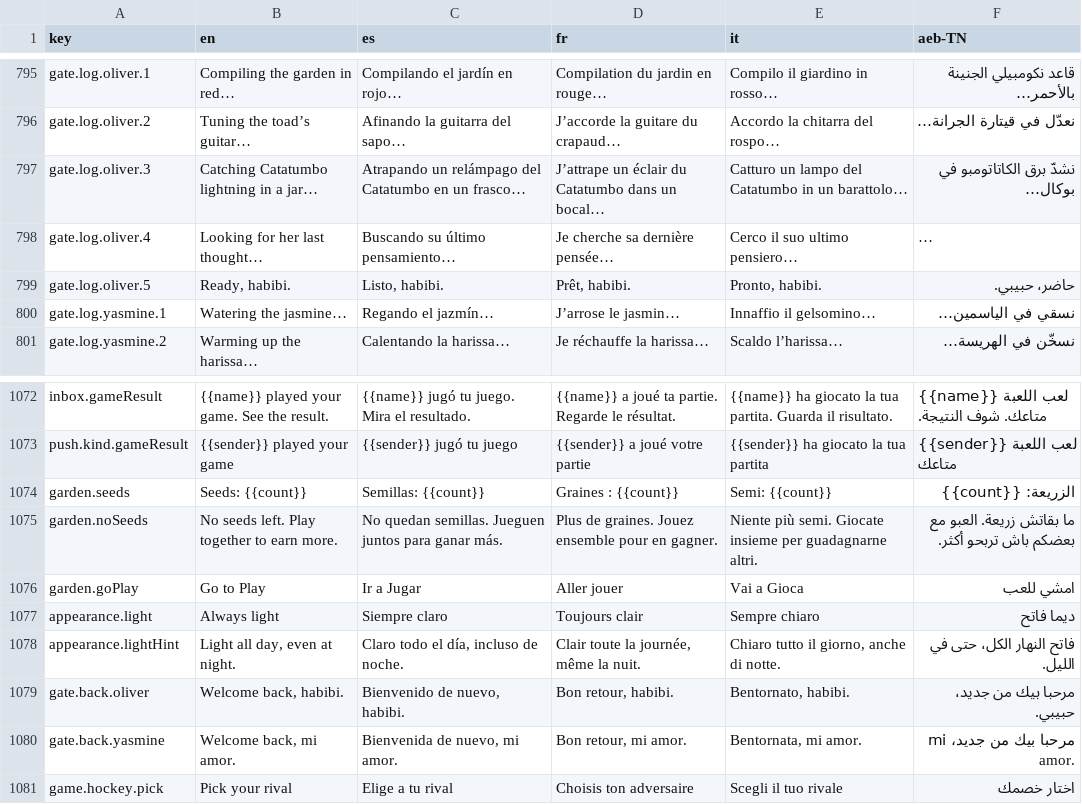
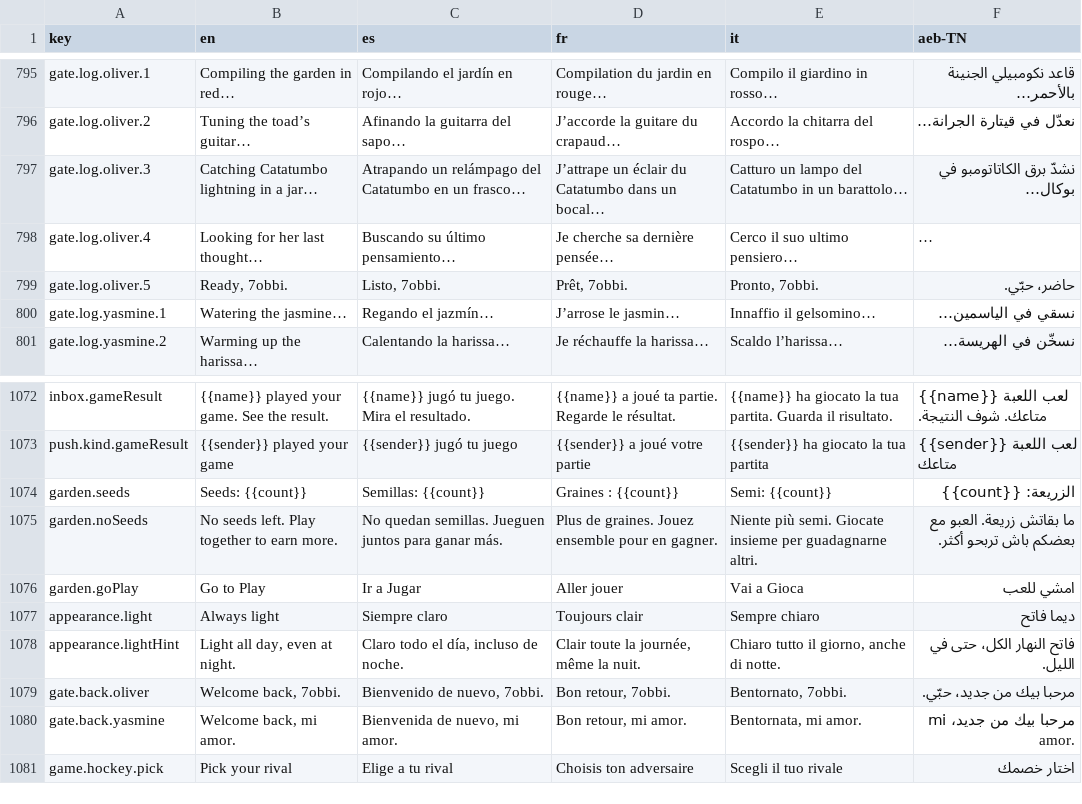
Before and after one commit to Olivv14/yasmine-garden, a TSV file: experience/catalog.tsv, drawn as a sheet; only a part is shown, gaps mark what is left out; long unchanged cells end in …; the diff names each change by its address in the sheet, - before the commit and + after, or states it on an @@ line.

```diff
--- a/experience/catalog.tsv
+++ b/experience/catalog.tsv
-B799 (en): Ready, habibi.
+B799 (en): Ready, 7obbi.
-C799 (es): Listo, habibi.
+C799 (es): Listo, 7obbi.
-D799 (fr): Prêt, habibi.
+D799 (fr): Prêt, 7obbi.
-E799 (it): Pronto, habibi.
+E799 (it): Pronto, 7obbi.
-F799 (aeb-TN): حاضر، حبيبي.
+F799 (aeb-TN): حاضر، حبّي.
-B1079 (en): Welcome back, habibi.
+B1079 (en): Welcome back, 7obbi.
-C1079 (es): Bienvenido de nuevo, habibi.
+C1079 (es): Bienvenido de nuevo, 7obbi.
-D1079 (fr): Bon retour, habibi.
+D1079 (fr): Bon retour, 7obbi.
-E1079 (it): Bentornato, habibi.
+E1079 (it): Bentornato, 7obbi.
-F1079 (aeb-TN): مرحبا بيك من جديد، حبيبي.
+F1079 (aeb-TN): مرحبا بيك من جديد، حبّي.
```
Also changed, not shown: experience/decks.tsv, 6 other files.
